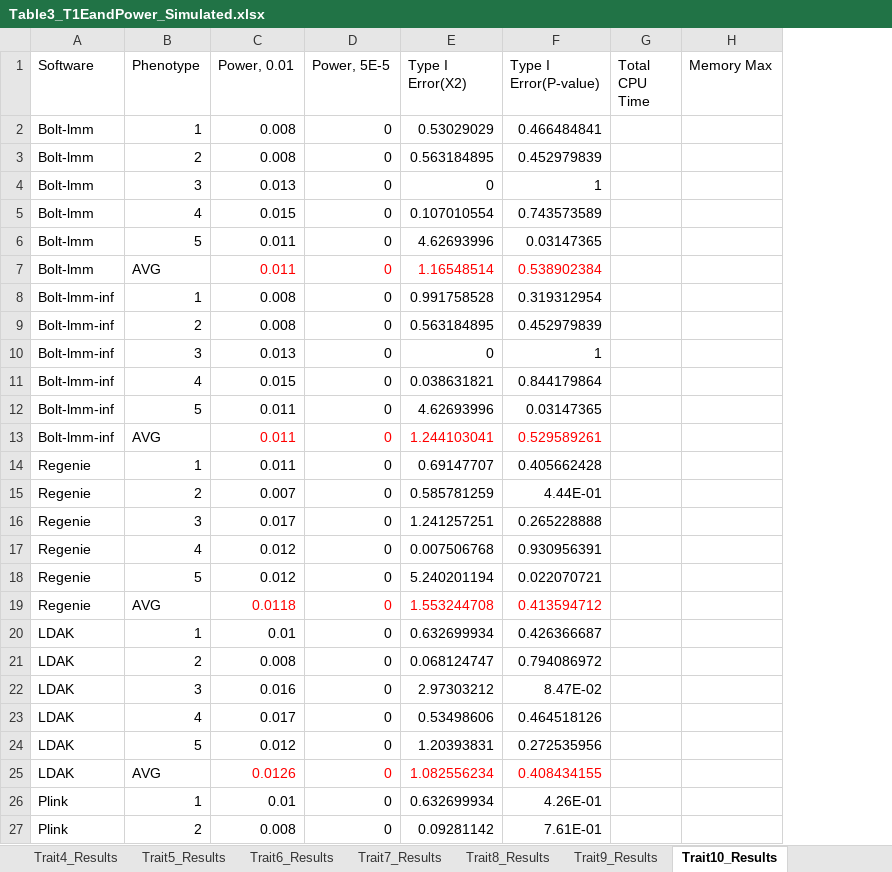
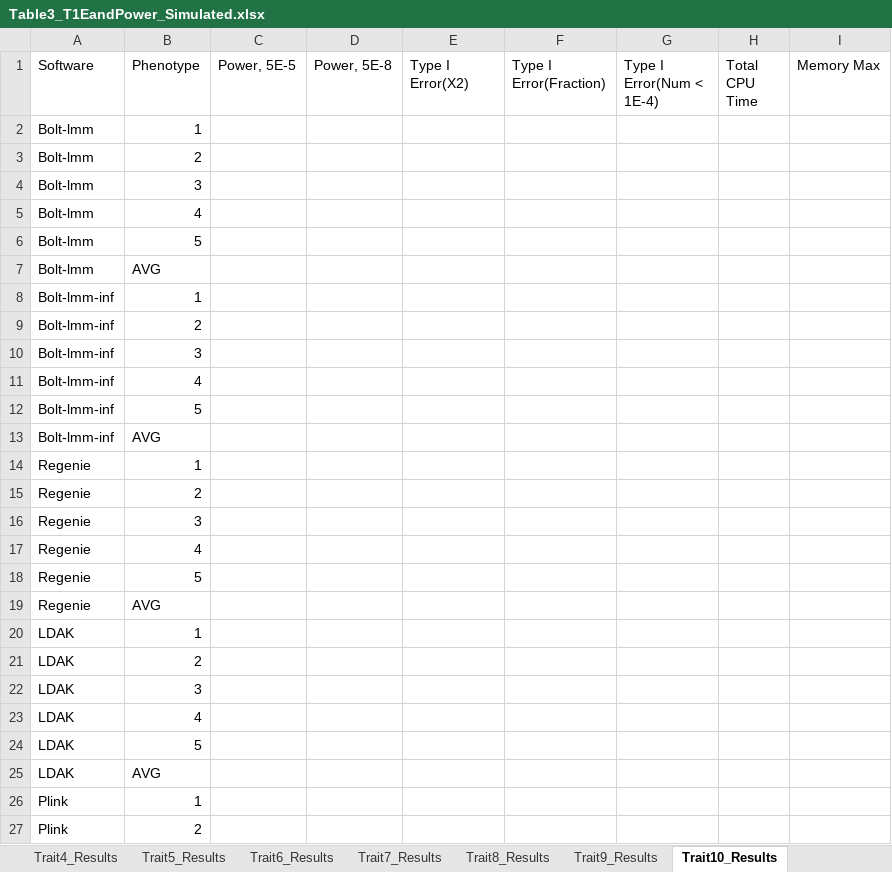
Before and after one commit to KirakiraZLY/An-evaluation-of-software-for-performing-GWAS-mixed-model-association-analysis, an Excel workbook: Tables/Table3_T1EandPower_Simulated.xlsx, sheet Trait10_Results, drawn as a sheet; only a part is shown; values as stored, in another font and other column widths than the file's, no borders; removed rows and columns are numbered as before the commit, all else as after; the diff covers the shown part only; the diff names each change by its address in the sheet, - before the commit and + after, or states it on an @@ line.

Commit message:
Update Table3_T1EandPower_Simulated.xlsx

```diff
--- a/Tables/Table3_T1EandPower_Simulated.xlsx (sheet Trait10_Results)
+++ b/Tables/Table3_T1EandPower_Simulated.xlsx (sheet Trait10_Results)
-column C (Power, 0.01), rows 2-27: 0.008 | 0.008 | 0.013 | 0.015 | 0.011 | 0.011 | 0.008 | 0.008 | 0.013 | 0.015 | 0.011 | 0.011 | 0.011 | 0.007 | 0.017 | 0.012 | 0.012 | 0.0118 | 0.01 | 0.008 | 0.016 | 0.017 | 0.012 | 0.0126 | 0.01 | 0.008
+column D (Power, 5E-8), empty
-column F (Type I Error(P-value)), rows 2-27: 0.466484841 | 0.452979839 | 1 | 0.743573589 | 0.03147365 | 0.538902384 | 0.319312954 | 0.452979839 | 1 | 0.844179864 | 0.03147365 | 0.529589261 | 0.405662428 | 4.44E-01 | 0.265228888 | 0.930956391 | 0.022070721 | 0.413594712 | 0.426366687 | 0.794086972 | 8.47E-02 | 0.464518126 | 0.272535956 | 0.408434155 | 4.26E-01 | 7.61E-01
+column F (Type I Error(Fraction)), empty
+column G (Type I Error(Num < 1E-4)), empty
-C2:C27 (Power, 5E-5): 0
+C2:C27 (Power, 5E-5): (empty)
-E2 (Type I Error(X2)): 0.53029029
+E2 (Type I Error(X2)): (empty)
-E3 (Type I Error(X2)): 0.563184895
+E3 (Type I Error(X2)): (empty)
-E4 (Type I Error(X2)): 0
+E4 (Type I Error(X2)): (empty)
-E5 (Type I Error(X2)): 0.107010554
+E5 (Type I Error(X2)): (empty)
-E6 (Type I Error(X2)): 4.62693996
+E6 (Type I Error(X2)): (empty)
-E7 (Type I Error(X2)): 1.16548514
+E7 (Type I Error(X2)): (empty)
-E8 (Type I Error(X2)): 0.991758528
+E8 (Type I Error(X2)): (empty)
-E9 (Type I Error(X2)): 0.563184895
+E9 (Type I Error(X2)): (empty)
-E10 (Type I Error(X2)): 0
+E10 (Type I Error(X2)): (empty)
-E11 (Type I Error(X2)): 0.038631821
+E11 (Type I Error(X2)): (empty)
-E12 (Type I Error(X2)): 4.62693996
+E12 (Type I Error(X2)): (empty)
-E13 (Type I Error(X2)): 1.244103041
+E13 (Type I Error(X2)): (empty)
-E14 (Type I Error(X2)): 0.69147707
+E14 (Type I Error(X2)): (empty)
-E15 (Type I Error(X2)): 0.585781259
+E15 (Type I Error(X2)): (empty)
-E16 (Type I Error(X2)): 1.241257251
+E16 (Type I Error(X2)): (empty)
-E17 (Type I Error(X2)): 0.007506768
+E17 (Type I Error(X2)): (empty)
-E18 (Type I Error(X2)): 5.240201194
+E18 (Type I Error(X2)): (empty)
-E19 (Type I Error(X2)): 1.553244708
+E19 (Type I Error(X2)): (empty)
-E20 (Type I Error(X2)): 0.632699934
+E20 (Type I Error(X2)): (empty)
-E21 (Type I Error(X2)): 0.068124747
+E21 (Type I Error(X2)): (empty)
-E22 (Type I Error(X2)): 2.97303212
+E22 (Type I Error(X2)): (empty)
-E23 (Type I Error(X2)): 0.53498606
+E23 (Type I Error(X2)): (empty)
-E24 (Type I Error(X2)): 1.20393831
+E24 (Type I Error(X2)): (empty)
-E25 (Type I Error(X2)): 1.082556234
+E25 (Type I Error(X2)): (empty)
-E26 (Type I Error(X2)): 0.632699934
+E26 (Type I Error(X2)): (empty)
-E27 (Type I Error(X2)): 0.09281142
+E27 (Type I Error(X2)): (empty)
```
Also changed, not shown: 8 edited cells elsewhere in this sheet, sheet Trait7_Results, sheet Trait1_Results, sheet Trait12_Results, sheet Trait9_Results, sheet Trait11_Results, sheet Trait4_Results, 6 more sheets, formulas that keep their value.
